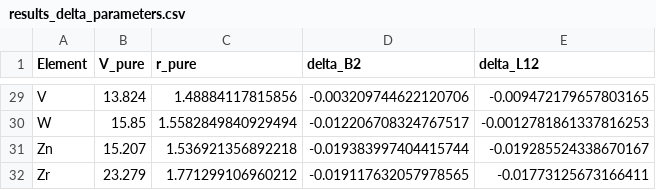
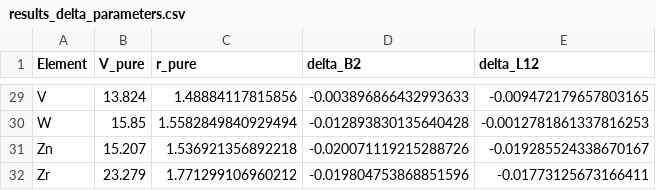
Before and after one commit to minimumtone/machine-learning, a CSV file: paper/results_delta_parameters.csv, drawn as a sheet; only a part is shown, gaps mark what is left out; the diff covers the shown part only; the diff names each change by its address in the sheet, - before the commit and + after, or states it on an @@ line.

```diff
--- a/paper/results_delta_parameters.csv
+++ b/paper/results_delta_parameters.csv
-D29 (delta_B2): -0.003209744622120706
+D29 (delta_B2): -0.003896866432993633
-D30 (delta_B2): -0.012206708324767517
+D30 (delta_B2): -0.012893830135640428
-D31 (delta_B2): -0.019383997404415744
+D31 (delta_B2): -0.020071119215288726
-D32 (delta_B2): -0.019117632057978565
+D32 (delta_B2): -0.019804753868851596
```
Also changed, not shown: 27 edited cells elsewhere in this file, paper/results_independent_test.csv, 14 other files.
